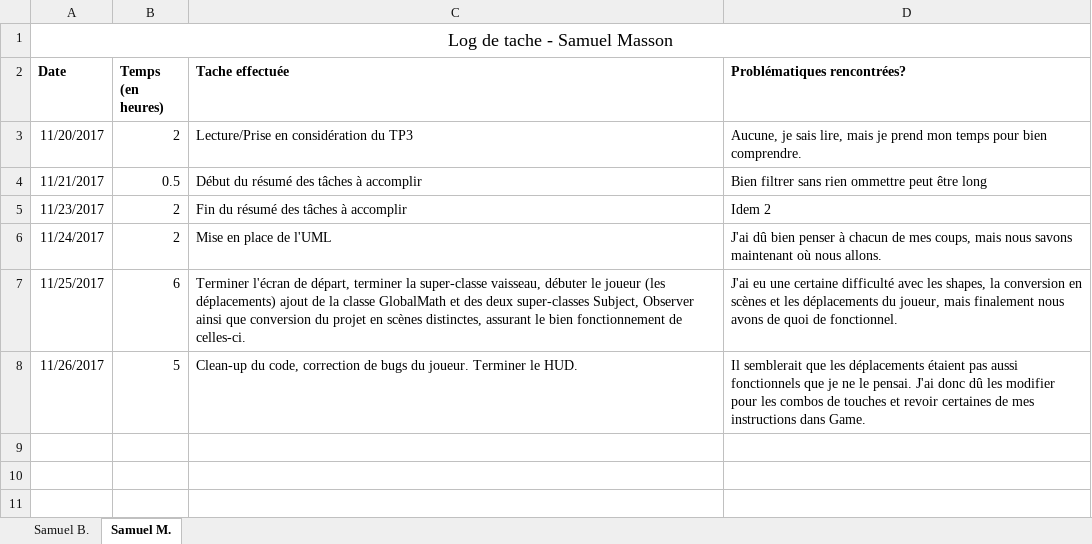
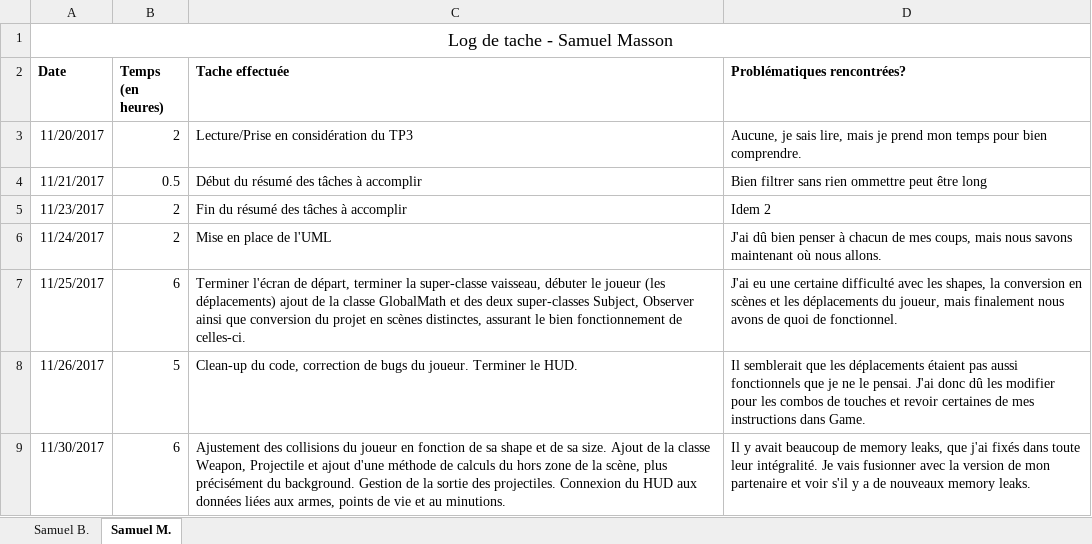
Before and after one commit to sberube1999/C-Users-Samuel-Documents-Visual-Studio-2015-Projects-SpaceShooter_Tp3, an Excel workbook: Log de tâche.xlsx, sheet Samuel M., drawn as a sheet; values as stored, in another font and other column widths than the file's, no borders; the diff names each change by its address in the sheet, - before the commit and + after, or states it on an @@ line.

```diff
--- a/Log de tâche.xlsx (sheet Samuel M.)
+++ b/Log de tâche.xlsx (sheet Samuel M.)
+row 9: 11/30/2017 | 6 | Ajustement des collisions du joueur en fonction de sa shape et de sa size. Ajout de la classe Weapon, Projectile et ajout d'une méthode de calculs du hors zone de la scène, plus précisément du background. Gestion de la sortie des projectiles. Connexion du HUD aux données liées aux armes, points de vie et au minutions. | Il y avait beaucoup de memory leaks, que j'ai fixés dans toute leur intégralité. Je vais fusionner avec la version de mon partenaire et voir s'il y a de nouveaux memory leaks.
```
Also changed, not shown: 26 other files.
